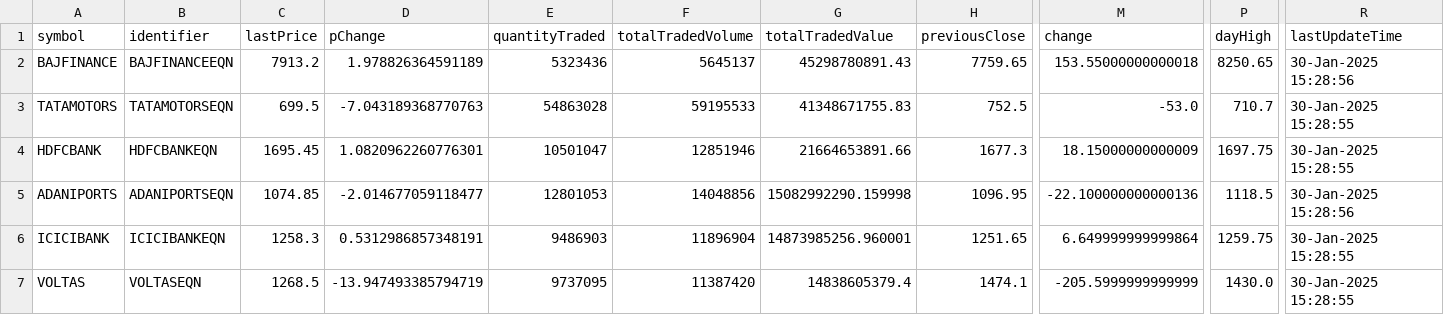
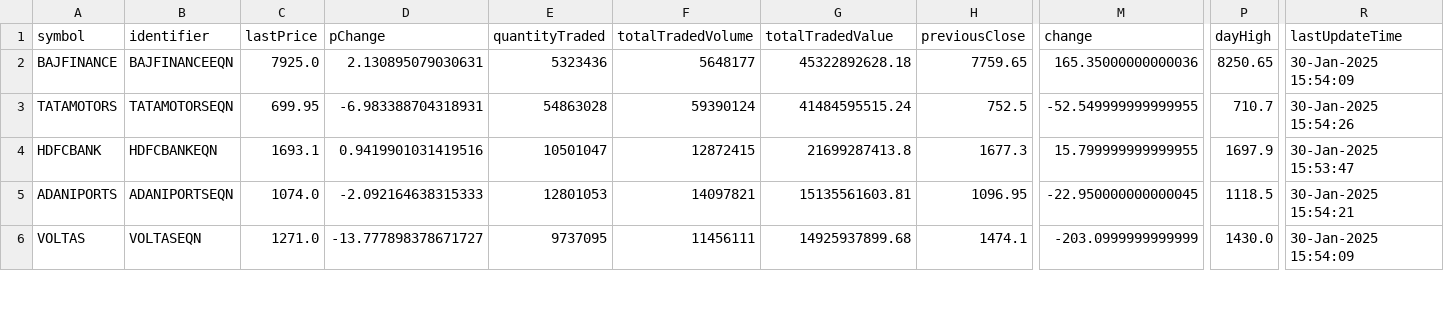
Before and after one commit to tsrajpurohit/AdvDec, a CSV file: Most_Active.csv, drawn as a sheet; only a part is shown, gaps mark what is left out; removed rows and columns are numbered as before the commit, all else as after; rows hold the shown columns only; the diff covers the shown part only; the diff names each change by its address in the sheet, - before the commit and + after, or states it on an @@ line.

```diff
--- a/Most_Active.csv
+++ b/Most_Active.csv
-C2 (lastPrice): 7913.2
+C2 (lastPrice): 7925.0
-D2 (pChange): 1.978826364591189
+D2 (pChange): 2.130895079030631
-F2 (totalTradedVolume): 5645137
+F2 (totalTradedVolume): 5648177
-G2 (totalTradedValue): 45298780891.43
+G2 (totalTradedValue): 45322892628.18
-M2 (change): 153.55000000000018
+M2 (change): 165.35000000000036
-R2 (lastUpdateTime): 30-Jan-2025 15:28:56
+R2 (lastUpdateTime): 30-Jan-2025 15:54:09
-C3 (lastPrice): 699.5
+C3 (lastPrice): 699.95
-D3 (pChange): -7.043189368770763
+D3 (pChange): -6.983388704318931
-F3 (totalTradedVolume): 59195533
+F3 (totalTradedVolume): 59390124
-G3 (totalTradedValue): 41348671755.83
+G3 (totalTradedValue): 41484595515.24
-M3 (change): -53.0
+M3 (change): -52.549999999999955
-R3 (lastUpdateTime): 30-Jan-2025 15:28:55
+R3 (lastUpdateTime): 30-Jan-2025 15:54:26
-C4 (lastPrice): 1695.45
+C4 (lastPrice): 1693.1
-D4 (pChange): 1.0820962260776301
+D4 (pChange): 0.9419901031419516
-F4 (totalTradedVolume): 12851946
+F4 (totalTradedVolume): 12872415
-G4 (totalTradedValue): 21664653891.66
+G4 (totalTradedValue): 21699287413.8
-M4 (change): 18.15000000000009
+M4 (change): 15.799999999999955
-P4 (dayHigh): 1697.75
+P4 (dayHigh): 1697.9
-R4 (lastUpdateTime): 30-Jan-2025 15:28:55
+R4 (lastUpdateTime): 30-Jan-2025 15:53:47
-C5 (lastPrice): 1074.85
+C5 (lastPrice): 1074.0
-D5 (pChange): -2.014677059118477
+D5 (pChange): -2.092164638315333
-F5 (totalTradedVolume): 14048856
+F5 (totalTradedVolume): 14097821
-G5 (totalTradedValue): 15082992290.159998
+G5 (totalTradedValue): 15135561603.81
-M5 (change): -22.100000000000136
+M5 (change): -22.950000000000045
-R5 (lastUpdateTime): 30-Jan-2025 15:28:56
+R5 (lastUpdateTime): 30-Jan-2025 15:54:21
-row 6: ICICIBANK | ICICIBANKEQN | 1258.3 | 0.5312986857348191 | 9486903 | 11896904 | 14873985256.960001 | 1251.65 | 6.649999999999864 | 1259.75 | 30-Jan-2025 15:28:55
-C6 (lastPrice): 1268.5
+C6 (lastPrice): 1271.0
-D6 (pChange): -13.947493385794719
+D6 (pChange): -13.777898378671727
-F6 (totalTradedVolume): 11387420
+F6 (totalTradedVolume): 11456111
-G6 (totalTradedValue): 14838605379.4
+G6 (totalTradedValue): 14925937899.68
-M6 (change): -205.5999999999999
+M6 (change): -203.0999999999999
-R6 (lastUpdateTime): 30-Jan-2025 15:28:55
+R6 (lastUpdateTime): 30-Jan-2025 15:54:09
```
Also changed, not shown: 1 added row and 86 edited cells elsewhere in this file, advances_declines.csv.
